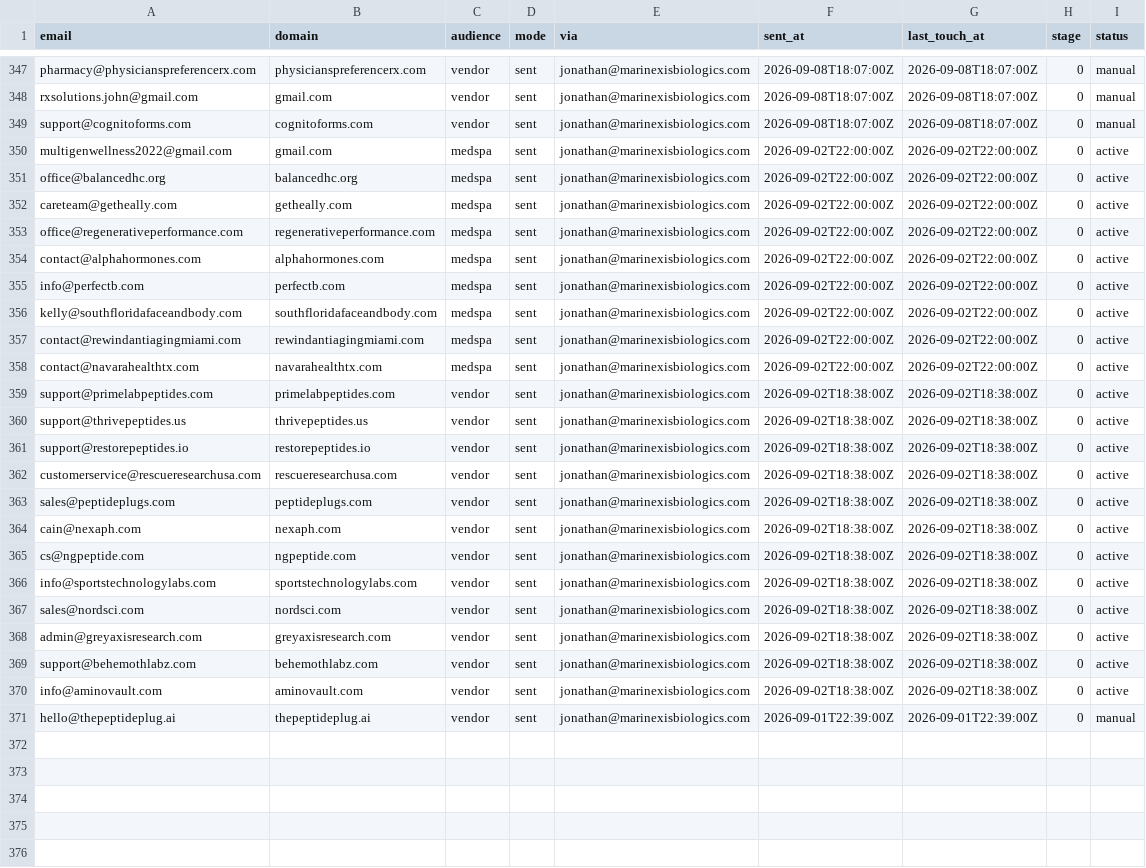
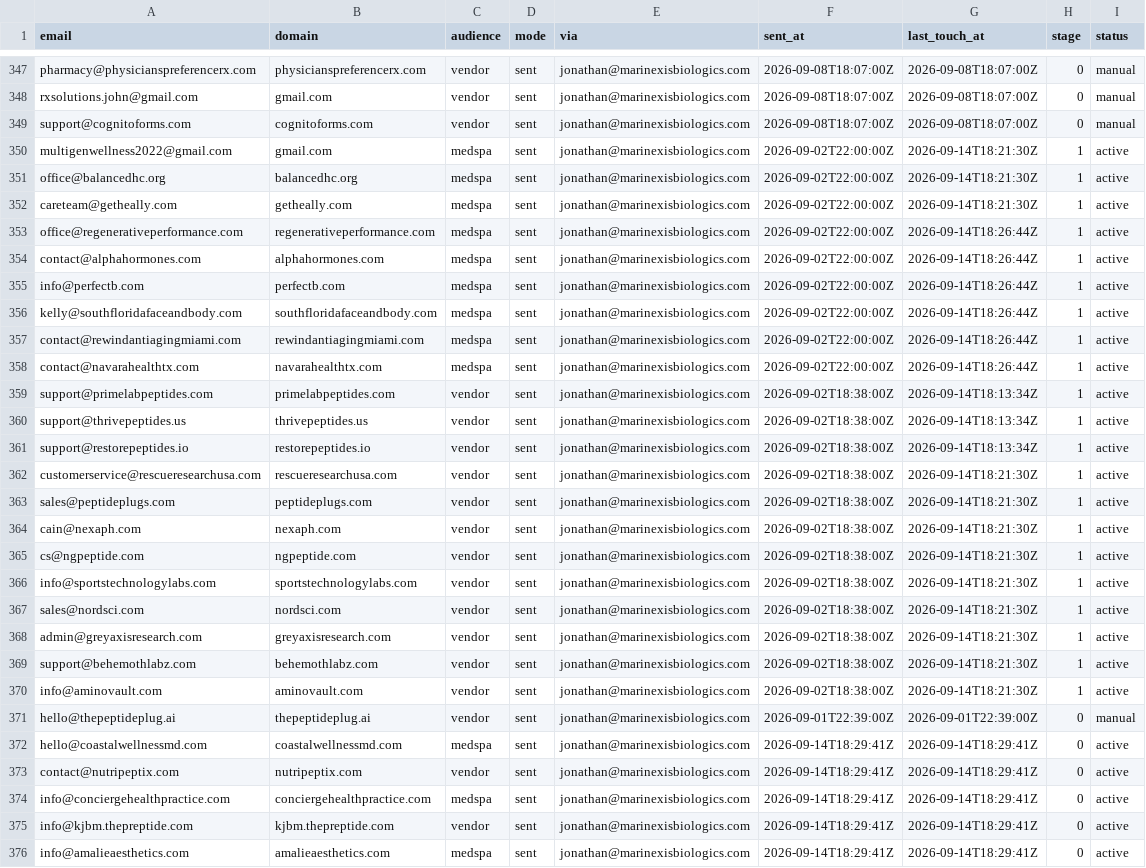
Before and after one commit to cfnoperations1-cell/g, a CSV file: outreach/sent_log.csv, drawn as a sheet; only a part is shown, gaps mark what is left out; the diff covers the shown part only; the diff names each change by its address in the sheet, - before the commit and + after, or states it on an @@ line.

```diff
--- a/outreach/sent_log.csv
+++ b/outreach/sent_log.csv
-G350:G352 (last_touch_at): 2026-09-02T22:00:00Z
+G350:G352 (last_touch_at): 2026-09-14T18:21:30Z
-H350:H370 (stage): 0
+H350:H370 (stage): 1
-G353:G358 (last_touch_at): 2026-09-02T22:00:00Z
+G353:G358 (last_touch_at): 2026-09-14T18:26:44Z
-G359:G361 (last_touch_at): 2026-09-02T18:38:00Z
+G359:G361 (last_touch_at): 2026-09-14T18:13:34Z
-G362:G370 (last_touch_at): 2026-09-02T18:38:00Z
+G362:G370 (last_touch_at): 2026-09-14T18:21:30Z
+row 372: hello@coastalwellnessmd.com | coastalwellnessmd.com | medspa | sent | jonathan@marinexisbiologics.com | 2026-09-14T18:29:41Z | 2026-09-14T18:29:41Z | 0 | active
+row 373: contact@nutripeptix.com | nutripeptix.com | vendor | sent | jonathan@marinexisbiologics.com | 2026-09-14T18:29:41Z | 2026-09-14T18:29:41Z | 0 | active
+row 374: info@conciergehealthpractice.com | conciergehealthpractice.com | medspa | sent | jonathan@marinexisbiologics.com | 2026-09-14T18:29:41Z | 2026-09-14T18:29:41Z | 0 | active
+row 375: info@kjbm.thepreptide.com | kjbm.thepreptide.com | vendor | sent | jonathan@marinexisbiologics.com | 2026-09-14T18:29:41Z | 2026-09-14T18:29:41Z | 0 | active
+row 376: info@amalieaesthetics.com | amalieaesthetics.com | medspa | sent | jonathan@marinexisbiologics.com | 2026-09-14T18:29:41Z | 2026-09-14T18:29:41Z | 0 | active
```
Also changed, not shown: 2 edited cells elsewhere in this file, 1 other file.
